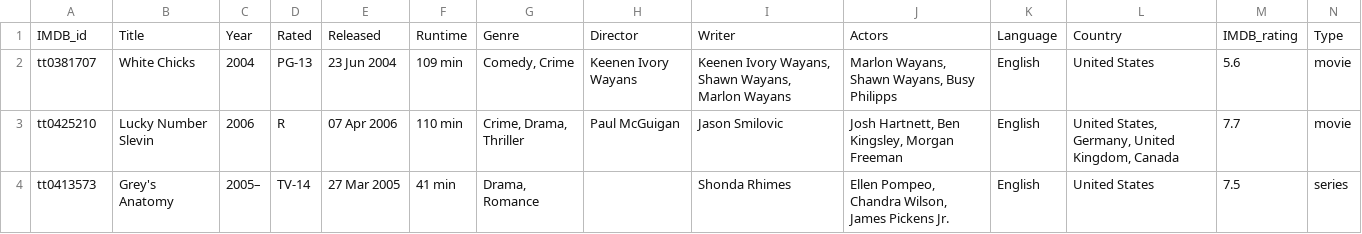
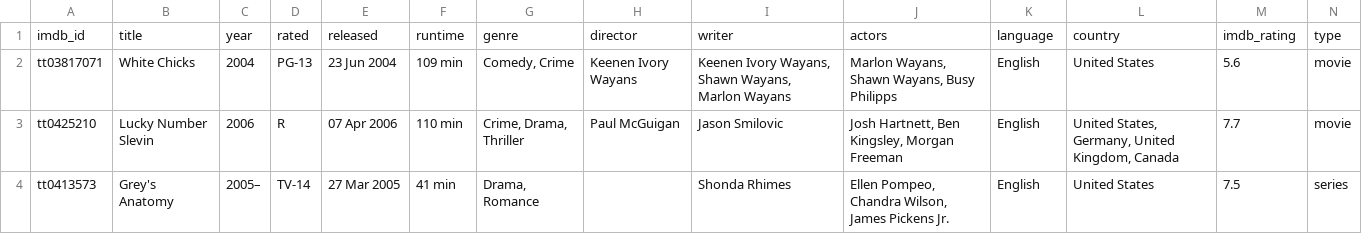
Before and after one commit to meetk5/Team-Project2, a CSV file: OutputData/movies.csv, drawn as a sheet; only a part is shown.

```diff
--- a/OutputData/movies.csv
+++ b/OutputData/movies.csv
@@ -1,3 +1,3 @@
-IMDB_id,Title,Year,Rated,Released,Runtime,Genre,Director,Writer,Actors,Language,Country,IMDB_rating,Type
-tt0381707,White Chicks,2004,PG-13,23 Jun 2004,109 min,"Comedy, Crime",Keenen Ivory Wayans,"Keenen Ivory Wayans, Shawn Wayans, Marlon Wayans","Marlon Wayans, Shawn Wayans, Busy Philipps",English,United States,5.6,movie
+imdb_id,title,year,rated,released,runtime,genre,director,writer,actors,language,country,imdb_rating,type
+tt03817071,White Chicks,2004,PG-13,23 Jun 2004,109 min,"Comedy, Crime",Keenen Ivory Wayans,"Keenen Ivory Wayans, Shawn Wayans, Marlon Wayans","Marlon Wayans, Shawn Wayans, Busy Philipps",English,United States,5.6,movie
 tt0425210,Lucky Number Slevin,2006,R,07 Apr 2006,110 min,"Crime, Drama, Thriller",Paul McGuigan,Jason Smilovic,"Josh Hartnett, Ben Kingsley, Morgan Freeman",English,"United States, Germany, United Kingdom, Canada",7.7,movie
```
Also changed, not shown: 7 other files.
